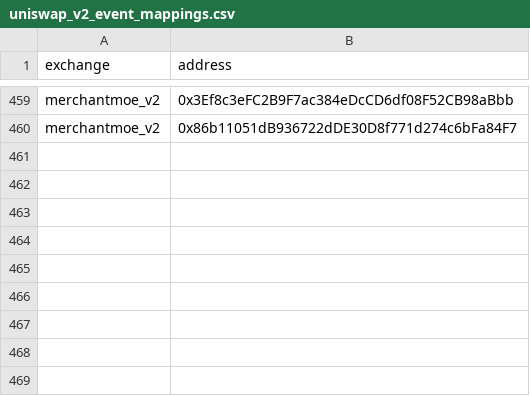
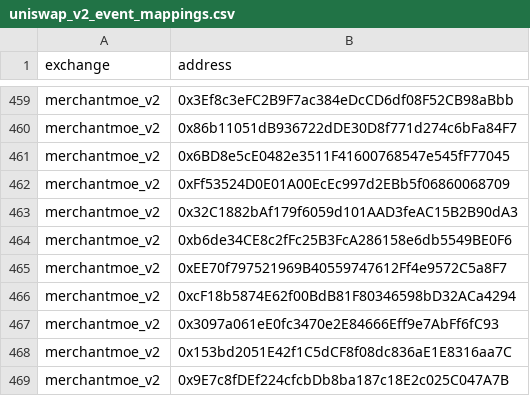
Before and after one commit to bancorprotocol/fastlane-bot, a CSV file: fastlane_bot/data/blockchain_data/mantle/uniswap_v2_event_mappings.csv, drawn as a sheet; only a part is shown, gaps mark what is left out; the diff names each change by its address in the sheet, - before the commit and + after, or states it on an @@ line.

```diff
--- a/fastlane_bot/data/blockchain_data/mantle/uniswap_v2_event_mappings.csv
+++ b/fastlane_bot/data/blockchain_data/mantle/uniswap_v2_event_mappings.csv
+row 461: merchantmoe_v2 | 0x6BD8e5cE0482e3511F41600768547e545fF77045
+row 462: merchantmoe_v2 | 0xFf53524D0E01A00EcEc997d2EBb5f06860068709
+row 463: merchantmoe_v2 | 0x32C1882bAf179f6059d101AAD3feAC15B2B90dA3
+row 464: merchantmoe_v2 | 0xb6de34CE8c2fFc25B3FcA286158e6db5549BE0F6
+row 465: merchantmoe_v2 | 0xEE70f797521969B40559747612Ff4e9572C5a8F7
+row 466: merchantmoe_v2 | 0xcF18b5874E62f00BdB81F80346598bD32ACa4294
+row 467: merchantmoe_v2 | 0x3097a061eE0fc3470e2E84666Eff9e7AbFf6fC93
+row 468: merchantmoe_v2 | 0x153bd2051E42f1C5dCF8f08dc836aE1E8316aa7C
+row 469: merchantmoe_v2 | 0x9E7c8fDEf224cfcbDb8ba187c18E2c025C047A7B
```
Also changed, not shown: fastlane_bot/data/blockchain_data/fantom/uniswap_v3_event_mappings.csv, fastlane_bot/data/blockchain_data/linea/tokens.csv, 24 other files.
